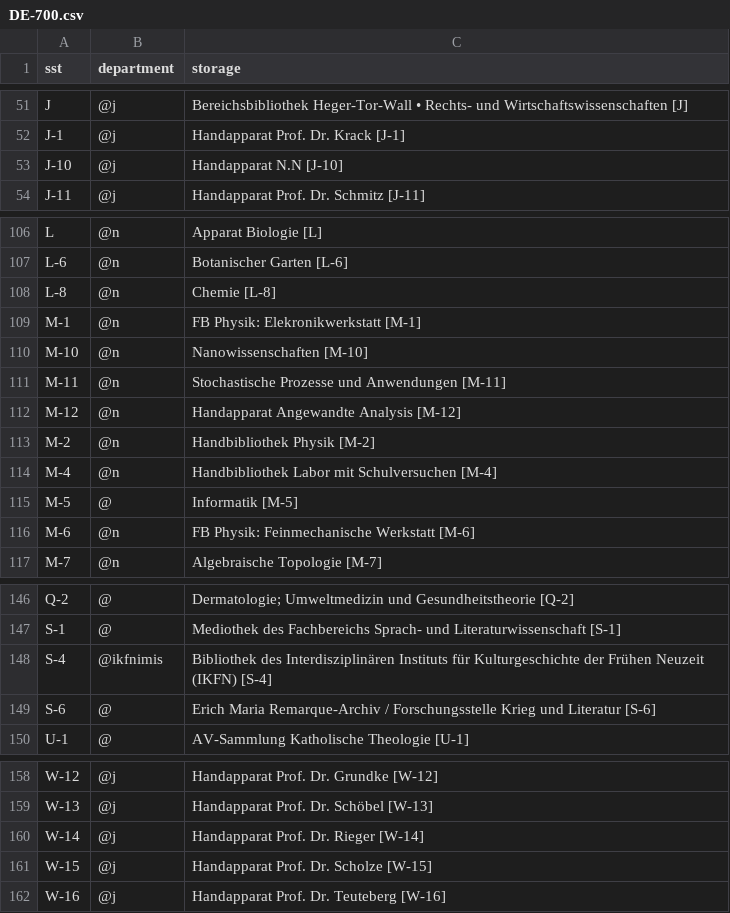
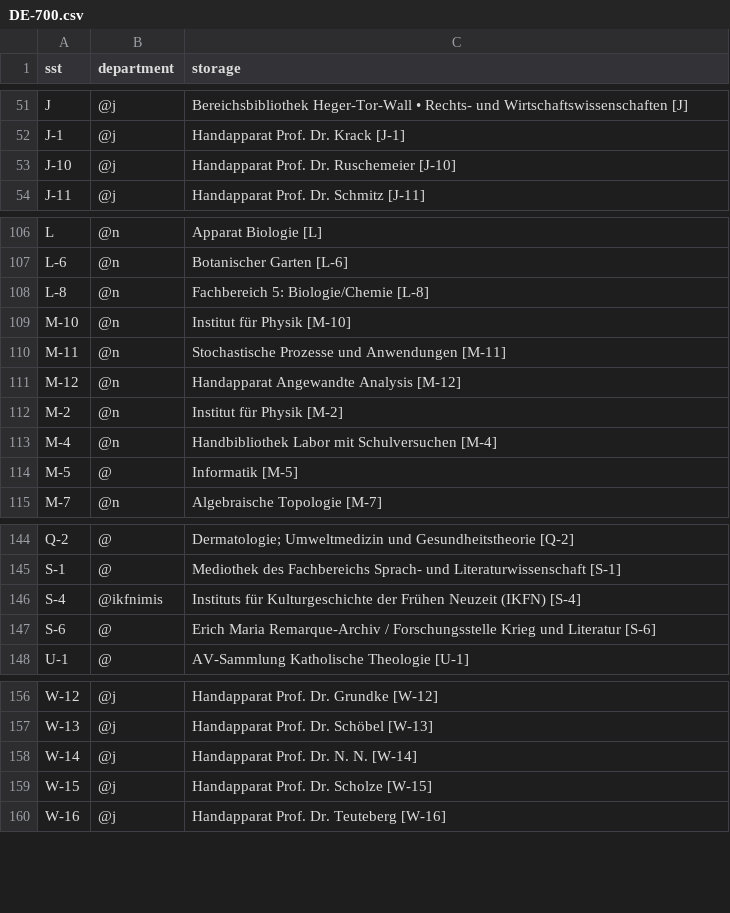
Before and after one commit to UB-Osnabrueck/daia-config, a CSV file: sstmap/DE-700.csv, drawn as a sheet; only a part is shown, gaps mark what is left out.

Commit message:
update file by api commit

```diff
--- a/sstmap/DE-700.csv
+++ b/sstmap/DE-700.csv
@@ -52,3 +52,3 @@ J,@j,Bereichsbibliothek Heger-Tor-Wall • Rechts- und Wirtschaftswissenschaften
 J-1,@j,Handapparat Prof. Dr. Krack [J-1]
-J-10,@j,Handapparat N.N [J-10]
+J-10,@j,Handapparat Prof. Dr. Ruschemeier [J-10]
 J-11,@j,Handapparat Prof. Dr. Schmitz [J-11]
@@ -107,11 +107,9 @@ L,@n,Apparat Biologie [L]
 L-6,@n,Botanischer Garten [L-6]
-L-8,@n,Chemie [L-8]
-M-1,@n,FB Physik: Elekronikwerkstatt [M-1]
-M-10,@n,Nanowissenschaften [M-10]
+L-8,@n,Fachbereich 5: Biologie/Chemie [L-8]
+M-10,@n,Institut für Physik [M-10]
 M-11,@n,Stochastische Prozesse und Anwendungen [M-11]
 M-12,@n,Handapparat Angewandte Analysis [M-12]
-M-2,@n,Handbibliothek  Physik [M-2]
+M-2,@n,Institut für Physik [M-2]
 M-4,@n,Handbibliothek Labor mit Schulversuchen [M-4]
 M-5,@,Informatik [M-5]
-M-6,@n,FB Physik: Feinmechanische Werkstatt [M-6]
 M-7,@n,Algebraische Topologie [M-7]
@@ -147,3 +145,3 @@ Q-2,@,Dermatologie; Umweltmedizin und Gesundheitstheorie [Q-2]
 S-1,@,Mediothek des Fachbereichs Sprach- und Literaturwissenschaft [S-1]
-S-4,@ikfnimis,Bibliothek des Interdisziplinären Instituts für Kulturgeschichte der Frühen Neuzeit (IKFN) [S-4]
+S-4,@ikfnimis,Instituts für Kulturgeschichte der Frühen Neuzeit (IKFN) [S-4]
 S-6,@,Erich Maria Remarque-Archiv / Forschungsstelle Krieg und Literatur [S-6]
@@ -159,3 +157,3 @@ W-12,@j,Handapparat Prof. Dr. Grundke [W-12]
 W-13,@j,Handapparat Prof. Dr. Schöbel [W-13]
-W-14,@j,Handapparat Prof. Dr. Rieger [W-14]
+W-14,@j,Handapparat Prof. Dr. N. N. [W-14]
 W-15,@j,Handapparat  Prof. Dr. Scholze [W-15]
```
